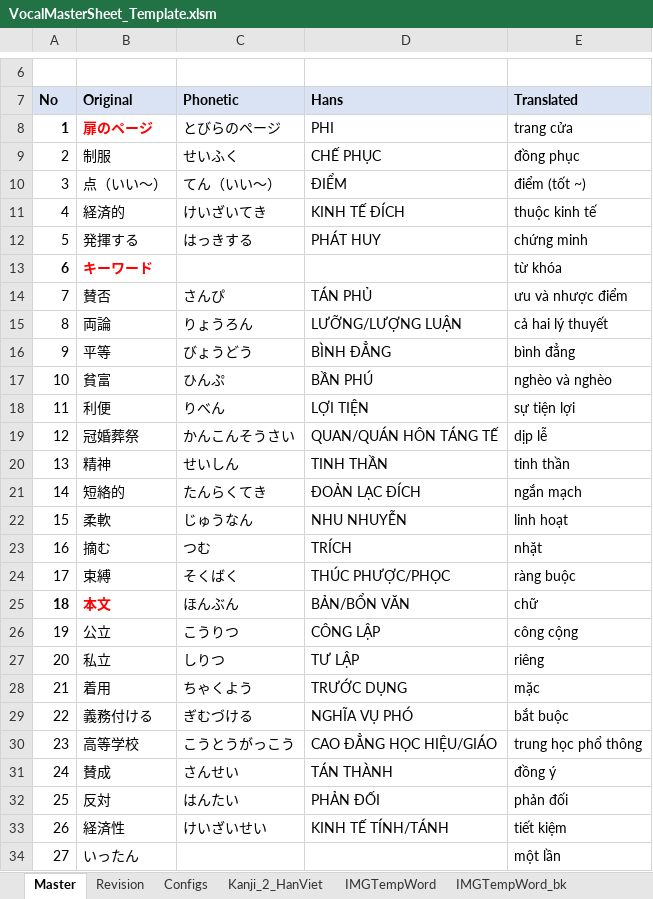
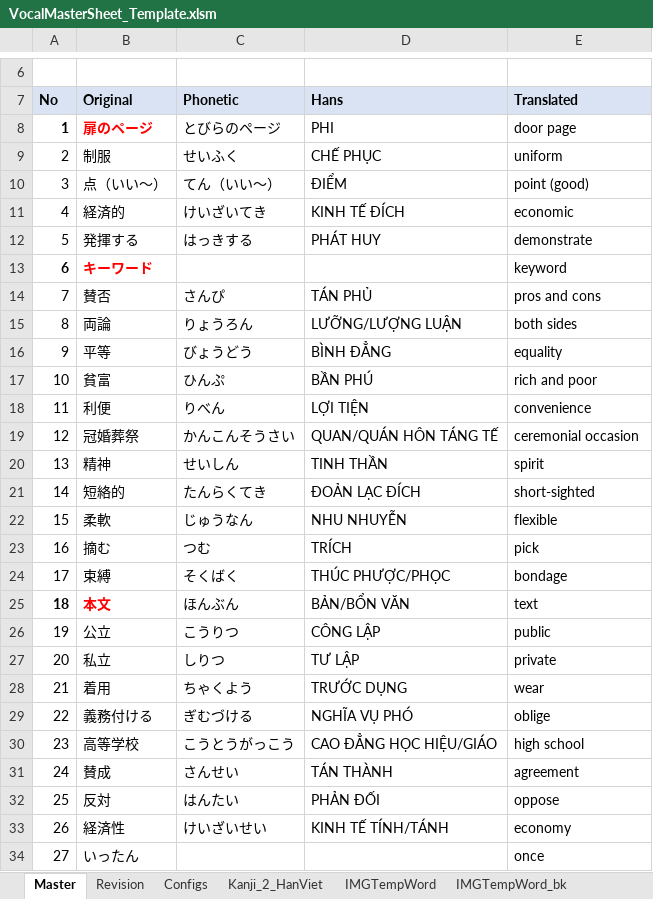
Before and after one commit to NekoDeMeo/VocalSoft, an Excel workbook: Macro/VocalMasterSheet_Template.xlsm, sheet Master, drawn as a sheet; only a part is shown, gaps mark what is left out; values as stored, in another font and other column widths than the file's, no borders; charts and pictures not drawn; the diff covers the shown part only; the diff names each change by its address in the sheet, - before the commit and + after, or states it on an @@ line.

Commit message:
#VOC-20: #time 2h 10m support English generation temp.

```diff
--- a/Macro/VocalMasterSheet_Template.xlsm (sheet Master)
+++ b/Macro/VocalMasterSheet_Template.xlsm (sheet Master)
-E8 (Translated): trang cửa
+E8 (Translated): door page
-E9 (Translated): đồng phục
+E9 (Translated): uniform
-E10 (Translated): điểm (tốt ~)
+E10 (Translated): point (good)
-E11 (Translated): thuộc kinh tế
+E11 (Translated): economic
-E12 (Translated): chứng minh
+E12 (Translated): demonstrate
-E13 (Translated): từ khóa
+E13 (Translated): keyword
-E14 (Translated): ưu và nhược điểm
+E14 (Translated): pros and cons
-E15 (Translated): cả hai lý thuyết
+E15 (Translated): both sides
-E16 (Translated): bình đẳng
+E16 (Translated): equality
-E17 (Translated): nghèo và nghèo
+E17 (Translated): rich and poor
-E18 (Translated): sự tiện lợi
+E18 (Translated): convenience
-E19 (Translated): dịp lễ
+E19 (Translated): ceremonial occasion
-E20 (Translated): tinh thần
+E20 (Translated): spirit
-E21 (Translated): ngắn mạch
+E21 (Translated): short-sighted
-E22 (Translated): linh hoạt
+E22 (Translated): flexible
-E23 (Translated): nhặt
+E23 (Translated): pick
-E24 (Translated): ràng buộc
+E24 (Translated): bondage
-E25 (Translated): chữ
+E25 (Translated): text
-E26 (Translated): công cộng
+E26 (Translated): public
-E27 (Translated): riêng
+E27 (Translated): private
-E28 (Translated): mặc
+E28 (Translated): wear
-E29 (Translated): bắt buộc
+E29 (Translated): oblige
-E30 (Translated): trung học phổ thông
+E30 (Translated): high school
-E31 (Translated): đồng ý
+E31 (Translated): agreement
-E32 (Translated): phản đối
+E32 (Translated): oppose
-E33 (Translated): tiết kiệm
+E33 (Translated): economy
-E34 (Translated): một lần
+E34 (Translated): once
```
Also changed, not shown: 74 edited cells elsewhere in this sheet, sheet Revision, sheet IMGTempWord, charts or pictures.
